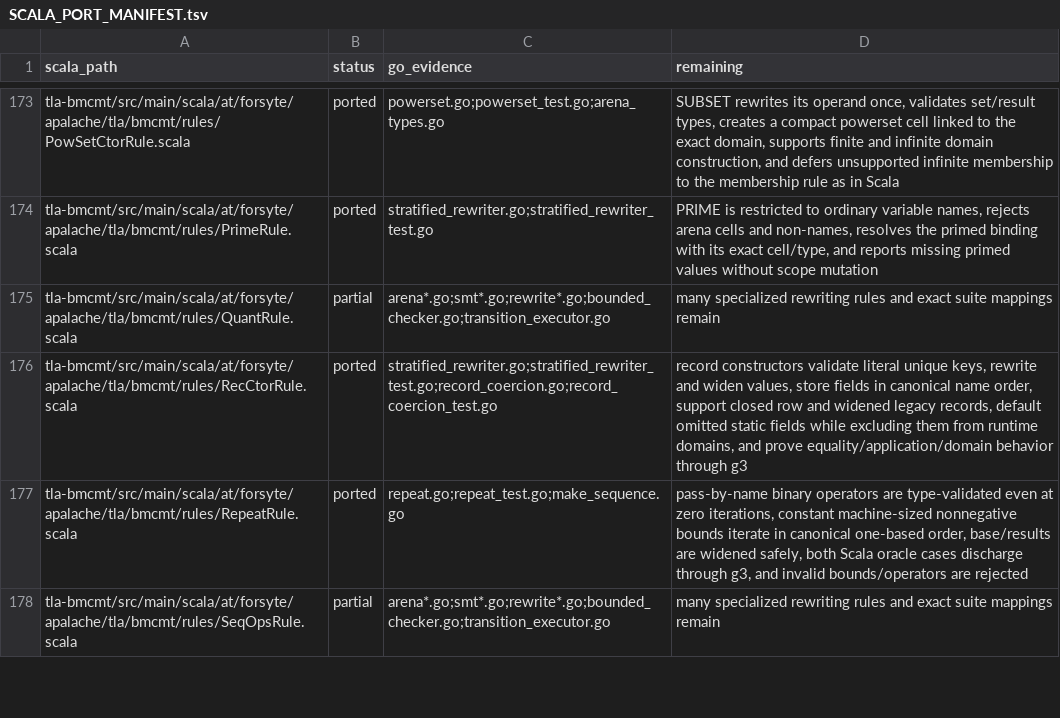
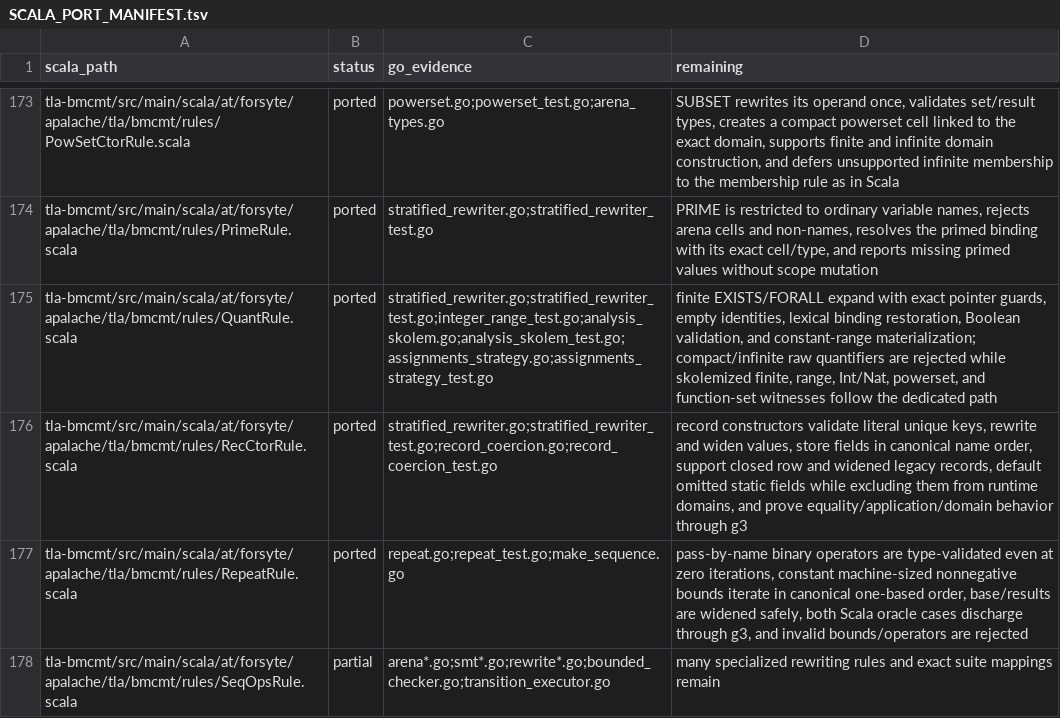
Before and after one commit to glycerine/apalache-go, a TSV file: pkg/SCALA_PORT_MANIFEST.tsv, drawn as a sheet; only a part is shown, gaps mark what is left out.

Commit message:
complete quantified set rule

```diff
--- a/pkg/SCALA_PORT_MANIFEST.tsv
+++ b/pkg/SCALA_PORT_MANIFEST.tsv
@@ -174,3 +174,3 @@ tla-bmcmt/src/main/scala/at/forsyte/apalache/tla/bmcmt/rules/PowSetCtorRule.scal
 tla-bmcmt/src/main/scala/at/forsyte/apalache/tla/bmcmt/rules/PrimeRule.scala	ported	stratified_rewriter.go;stratified_rewriter_test.go	PRIME is restricted to ordinary variable names, rejects arena cells and non-names, resolves the primed binding with its exact cell/type, and reports missing primed values without scope mutation
-tla-bmcmt/src/main/scala/at/forsyte/apalache/tla/bmcmt/rules/QuantRule.scala	partial	arena*.go;smt*.go;rewrite*.go;bounded_checker.go;transition_executor.go	many specialized rewriting rules and exact suite mappings remain
+tla-bmcmt/src/main/scala/at/forsyte/apalache/tla/bmcmt/rules/QuantRule.scala	ported	stratified_rewriter.go;stratified_rewriter_test.go;integer_range_test.go;analysis_skolem.go;analysis_skolem_test.go;assignments_strategy.go;assignments_strategy_test.go	finite EXISTS/FORALL expand with exact pointer guards, empty identities, lexical binding restoration, Boolean validation, and constant-range materialization; compact/infinite raw quantifiers are rejected while skolemized finite, range, Int/Nat, powerset, and function-set witnesses follow the dedicated path
 tla-bmcmt/src/main/scala/at/forsyte/apalache/tla/bmcmt/rules/RecCtorRule.scala	ported	stratified_rewriter.go;stratified_rewriter_test.go;record_coercion.go;record_coercion_test.go	record constructors validate literal unique keys, rewrite and widen values, store fields in canonical name order, support closed row and widened legacy records, default omitted static fields while excluding them from runtime domains, and prove equality/application/domain behavior through g3
```
Also changed, not shown: 2 other files.
